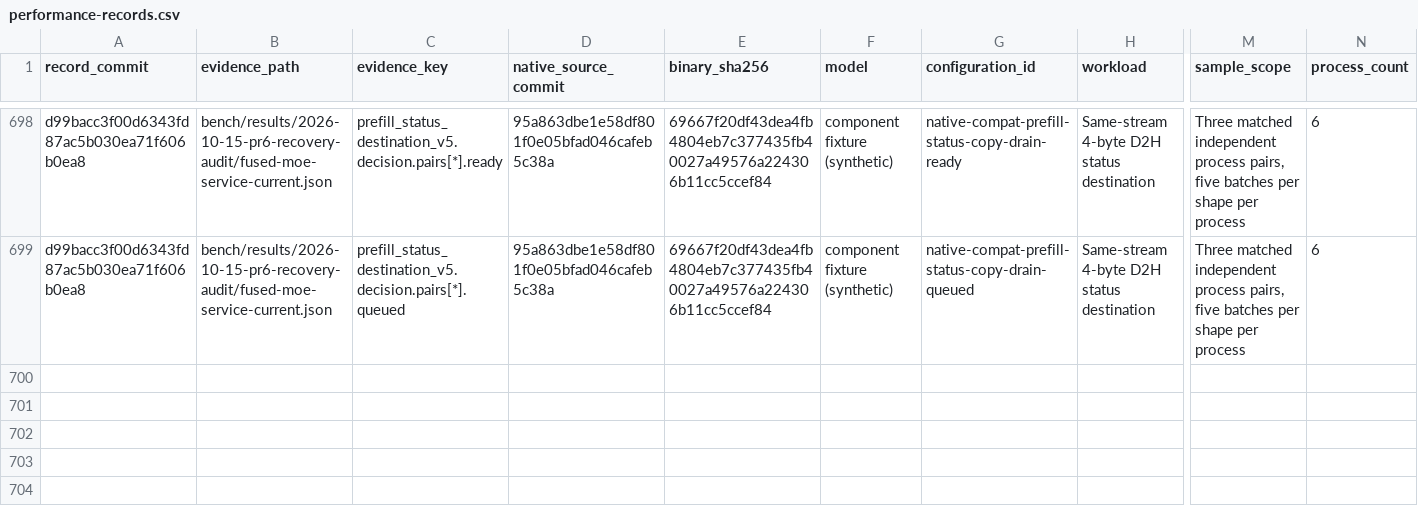
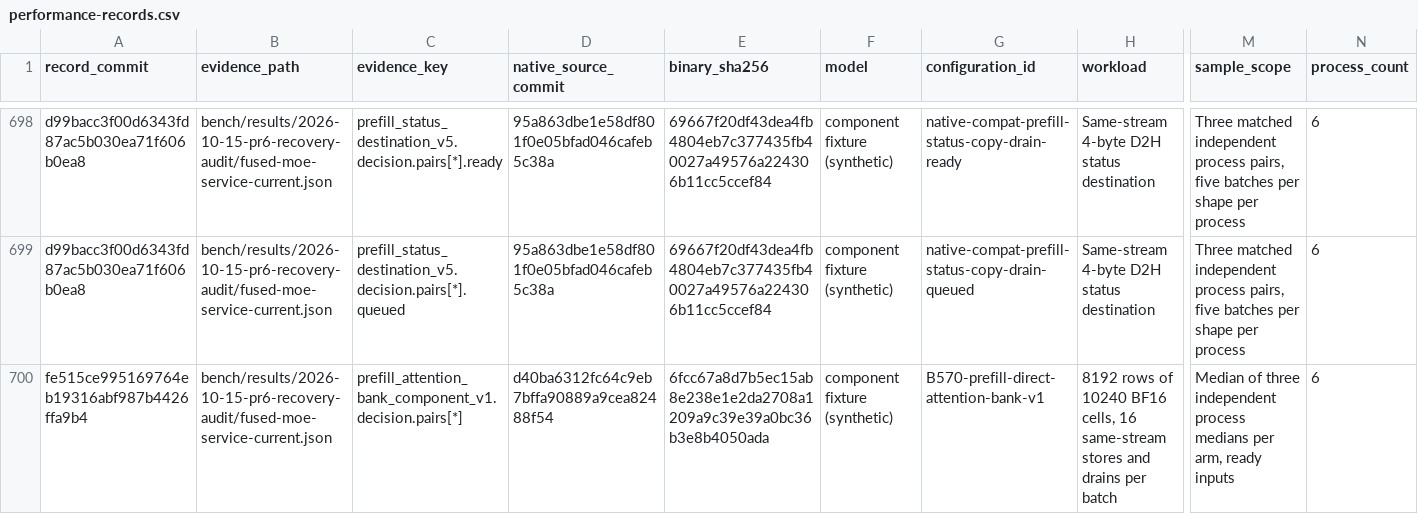
Before and after one commit to yqYo1/Strata, a CSV file: bench/performance-records.csv, drawn as a sheet; only a part is shown, gaps mark what is left out; rows hold the shown columns only; the diff names each change by its address in the sheet, - before the commit and + after, or states it on an @@ line.

Commit message:
Pin the same-engine attention residual store comparison

```diff
--- a/bench/performance-records.csv
+++ b/bench/performance-records.csv
+row 700: fe515ce995169764eb19316abf987b4426ffa9b4 | bench/results/2026-10-15-pr6-recovery-audit/fused-moe-service-current.json | prefill_attention_bank_component_v1.decision.pairs[*] | d40ba6312fc64c9eb7bffa90889a9cea82488f54 | 6fcc67a8d7b5ec15ab8e238e1e2da2708a1209a9c39e39a0bc36b3e8b4050ada | component fixture (synthetic) | B570-prefill-direct-attention-bank-v1 | 8192 rows of 10240 BF16 cells, 16 same-stream stores and drains per batch | Median of three independent process medians per arm, ready inputs | 6
```
Also changed, not shown: 5 other files.
